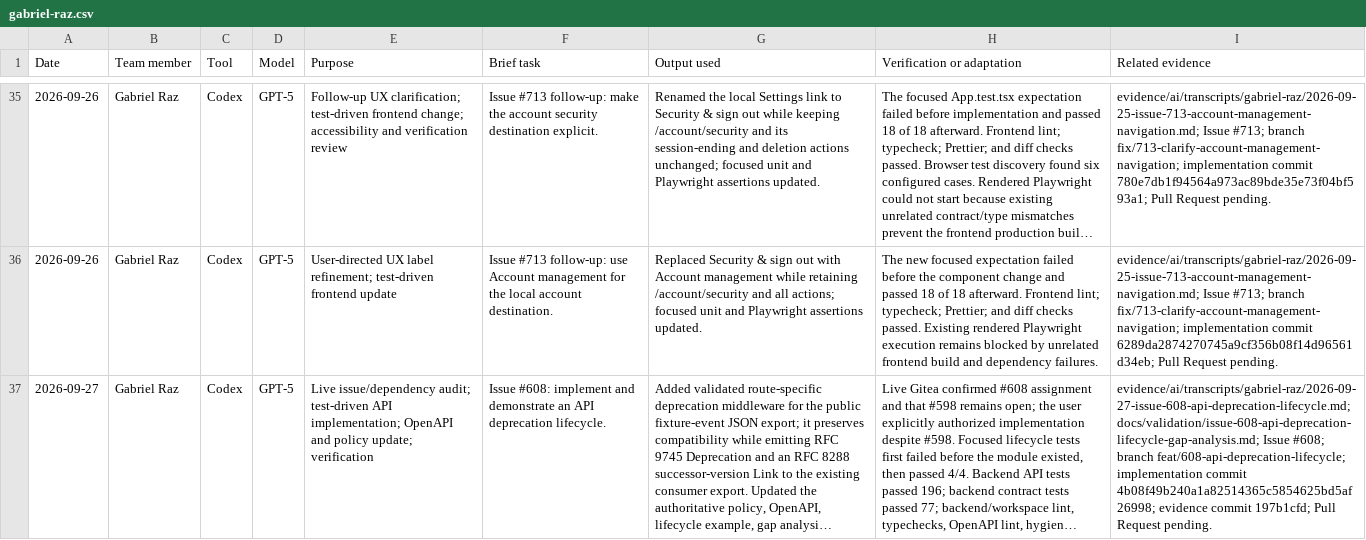
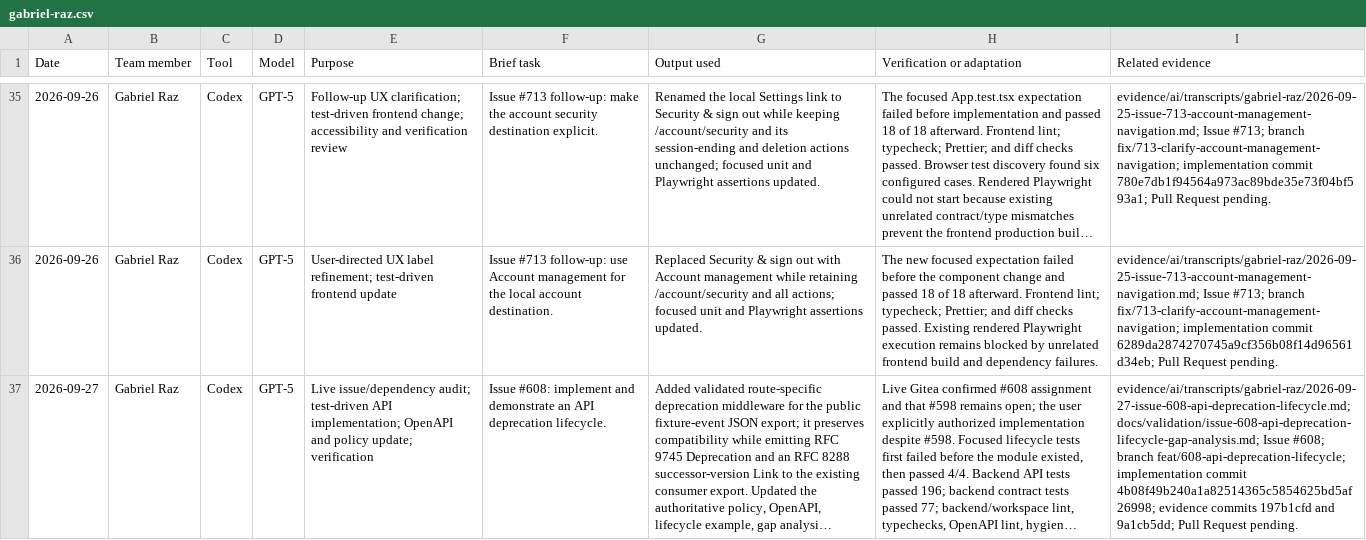
Before and after one commit to NadavSundy/Sport-Analytics-Tool, a CSV file: evidence/ai/registers/gabriel-raz.csv, drawn as a sheet; only a part is shown, gaps mark what is left out; long unchanged cells end in …; the diff names each change by its address in the sheet, - before the commit and + after, or states it on an @@ line.

```diff
--- a/evidence/ai/registers/gabriel-raz.csv
+++ b/evidence/ai/registers/gabriel-raz.csv
-I37 (Related evidence): …4b08f49b240a1a82514365c5854625bd5af26998; evidence commit 197b1cfd; Pull Request…
+I37 (Related evidence): …4b08f49b240a1a82514365c5854625bd5af26998; evidence commits 197b1cfd and 9a1cb5dd; Pull Request…
```
